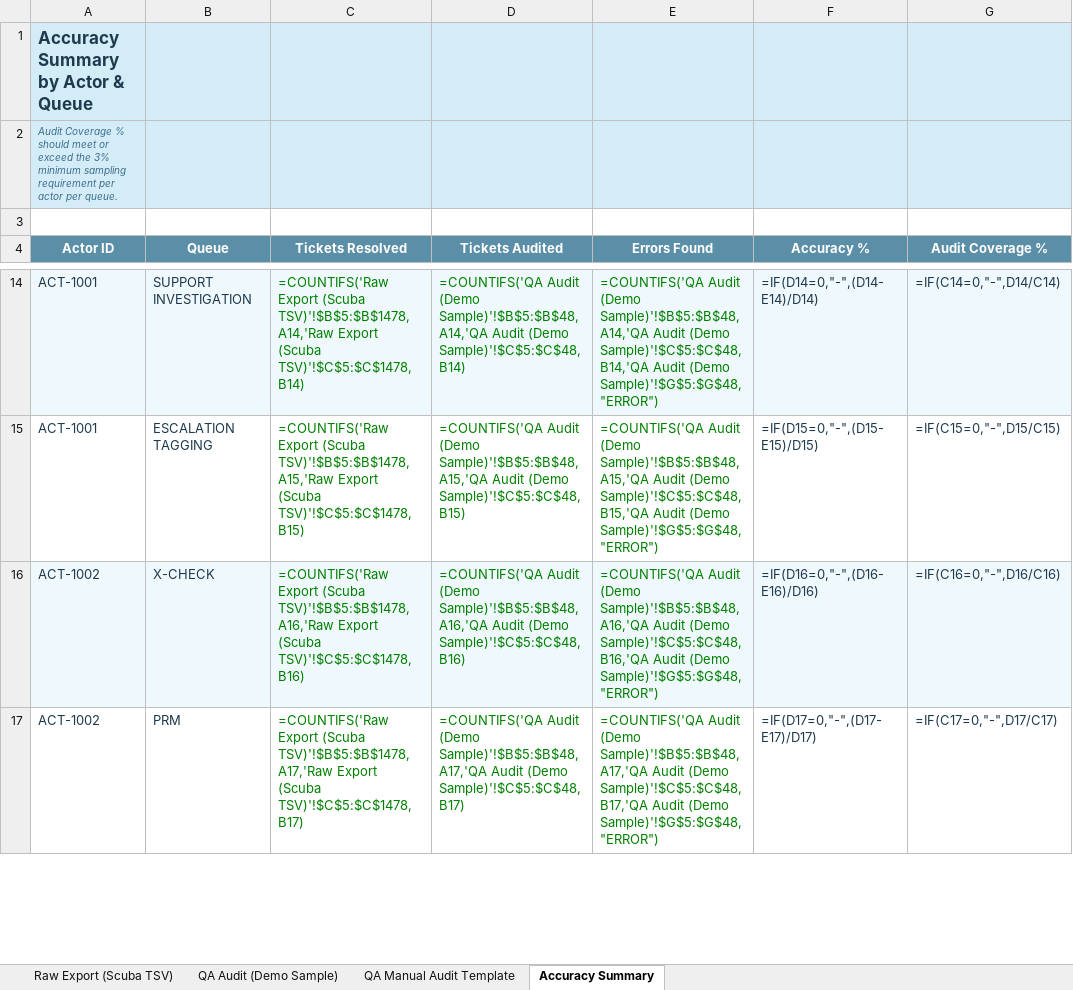
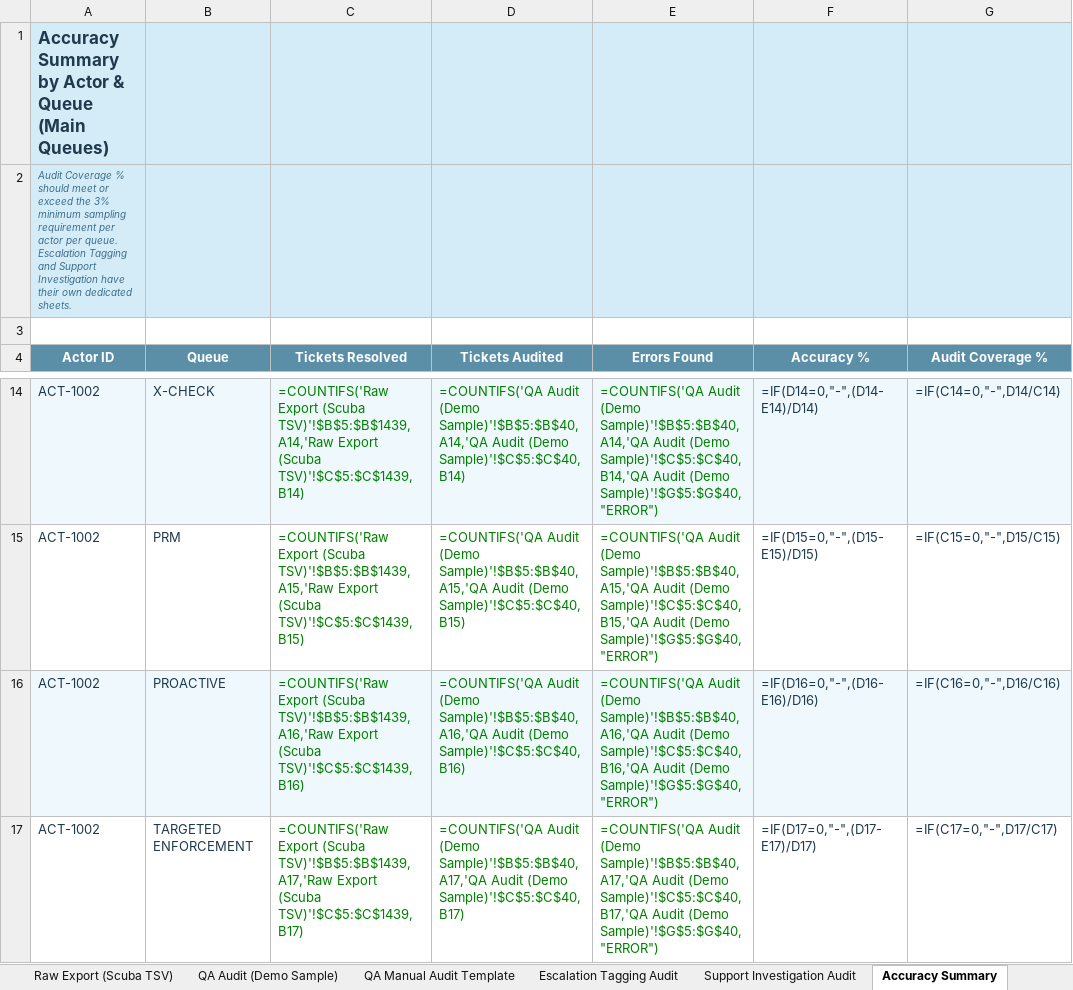
Before and after one commit to keesbraga/about, an Excel workbook: QA_Audit_Sample.xlsx, sheet Accuracy Summary, drawn as a sheet; only a part is shown, gaps mark what is left out; values as stored, in another font and other column widths than the file's, no borders; formulas without a stored value are shown as written; the diff covers the shown part only; the diff names each change by its address in the sheet, - before the commit and + after, or states it on an @@ line.

Commit message:
Fix queue/policy mapping (Deceased/Sextortion/Name Reject); separate Escalation Tagging and Support Investigation into their own tables; rename Hate Speech to Hateful Conduct

```diff
--- a/QA_Audit_Sample.xlsx (sheet Accuracy Summary)
+++ b/QA_Audit_Sample.xlsx (sheet Accuracy Summary)
+sheet tab: Escalation Tagging Audit
+sheet tab: Support Investigation Audit
-A1 (Actor ID): Accuracy Summary by Actor & Queue
+A1 (Actor ID): Accuracy Summary by Actor & Queue (Main Queues)
-A2 (Actor ID): …per queue.
+A2 (Actor ID): …per queue. Escalation Tagging and Support Investigation have their own dedicated sheets.
-A14:A15 (Actor ID): ACT-1001
+A14:A15 (Actor ID): ACT-1002
-B14 (Queue): SUPPORT INVESTIGATION
+B14 (Queue): X-CHECK
-C14 (Tickets Resolved): …Export (Scuba TSV)'!$B$5:$B$1478,A14,'Raw Export (Scuba TSV)'!$C$5:$C$1478,B14)
+C14 (Tickets Resolved): …Export (Scuba TSV)'!$B$5:$B$1439,A14,'Raw Export (Scuba TSV)'!$C$5:$C$1439,B14)
-D14 (Tickets Audited): …Audit (Demo Sample)'!$B$5:$B$48,A14,'QA Audit (Demo Sample)'!$C$5:$C$48,B14)
+D14 (Tickets Audited): …Audit (Demo Sample)'!$B$5:$B$40,A14,'QA Audit (Demo Sample)'!$C$5:$C$40,B14)
-E14 (Errors Found): …Audit (Demo Sample)'!$B$5:$B$48,A14,'QA Audit (Demo Sample)'!$C$5:$C$48,B14,'QA Audit (Demo Sample)'!$G$5:$G$48,"ERROR")
+E14 (Errors Found): …Audit (Demo Sample)'!$B$5:$B$40,A14,'QA Audit (Demo Sample)'!$C$5:$C$40,B14,'QA Audit (Demo Sample)'!$G$5:$G$40,"ERROR")
-B15 (Queue): ESCALATION TAGGING
+B15 (Queue): PRM
-C15 (Tickets Resolved): …Export (Scuba TSV)'!$B$5:$B$1478,A15,'Raw Export (Scuba TSV)'!$C$5:$C$1478,B15)
+C15 (Tickets Resolved): …Export (Scuba TSV)'!$B$5:$B$1439,A15,'Raw Export (Scuba TSV)'!$C$5:$C$1439,B15)
-D15 (Tickets Audited): …Audit (Demo Sample)'!$B$5:$B$48,A15,'QA Audit (Demo Sample)'!$C$5:$C$48,B15)
+D15 (Tickets Audited): …Audit (Demo Sample)'!$B$5:$B$40,A15,'QA Audit (Demo Sample)'!$C$5:$C$40,B15)
-E15 (Errors Found): …Audit (Demo Sample)'!$B$5:$B$48,A15,'QA Audit (Demo Sample)'!$C$5:$C$48,B15,'QA Audit (Demo Sample)'!$G$5:$G$48,"ERROR")
+E15 (Errors Found): …Audit (Demo Sample)'!$B$5:$B$40,A15,'QA Audit (Demo Sample)'!$C$5:$C$40,B15,'QA Audit (Demo Sample)'!$G$5:$G$40,"ERROR")
-B16 (Queue): X-CHECK
+B16 (Queue): PROACTIVE
-C16 (Tickets Resolved): …Export (Scuba TSV)'!$B$5:$B$1478,A16,'Raw Export (Scuba TSV)'!$C$5:$C$1478,B16)
+C16 (Tickets Resolved): …Export (Scuba TSV)'!$B$5:$B$1439,A16,'Raw Export (Scuba TSV)'!$C$5:$C$1439,B16)
-D16 (Tickets Audited): …Audit (Demo Sample)'!$B$5:$B$48,A16,'QA Audit (Demo Sample)'!$C$5:$C$48,B16)
+D16 (Tickets Audited): …Audit (Demo Sample)'!$B$5:$B$40,A16,'QA Audit (Demo Sample)'!$C$5:$C$40,B16)
-E16 (Errors Found): …Audit (Demo Sample)'!$B$5:$B$48,A16,'QA Audit (Demo Sample)'!$C$5:$C$48,B16,'QA Audit (Demo Sample)'!$G$5:$G$48,"ERROR")
+E16 (Errors Found): …Audit (Demo Sample)'!$B$5:$B$40,A16,'QA Audit (Demo Sample)'!$C$5:$C$40,B16,'QA Audit (Demo Sample)'!$G$5:$G$40,"ERROR")
-B17 (Queue): PRM
+B17 (Queue): TARGETED ENFORCEMENT
-C17 (Tickets Resolved): …Export (Scuba TSV)'!$B$5:$B$1478,A17,'Raw Export (Scuba TSV)'!$C$5:$C$1478,B17)
+C17 (Tickets Resolved): …Export (Scuba TSV)'!$B$5:$B$1439,A17,'Raw Export (Scuba TSV)'!$C$5:$C$1439,B17)
-D17 (Tickets Audited): …Audit (Demo Sample)'!$B$5:$B$48,A17,'QA Audit (Demo Sample)'!$C$5:$C$48,B17)
+D17 (Tickets Audited): …Audit (Demo Sample)'!$B$5:$B$40,A17,'QA Audit (Demo Sample)'!$C$5:$C$40,B17)
-E17 (Errors Found): …Audit (Demo Sample)'!$B$5:$B$48,A17,'QA Audit (Demo Sample)'!$C$5:$C$48,B17,'QA Audit (Demo Sample)'!$G$5:$G$48,"ERROR")
+E17 (Errors Found): …Audit (Demo Sample)'!$B$5:$B$40,A17,'QA Audit (Demo Sample)'!$C$5:$C$40,B17,'QA Audit (Demo Sample)'!$G$5:$G$40,"ERROR")
```
Also changed, not shown: 1 added row, 11 removed rows and 176 edited cells elsewhere in this sheet, sheet Raw Export (Scuba TSV), sheet QA Audit (Demo Sample), sheet QA Manual Audit Template, 1 other file.
